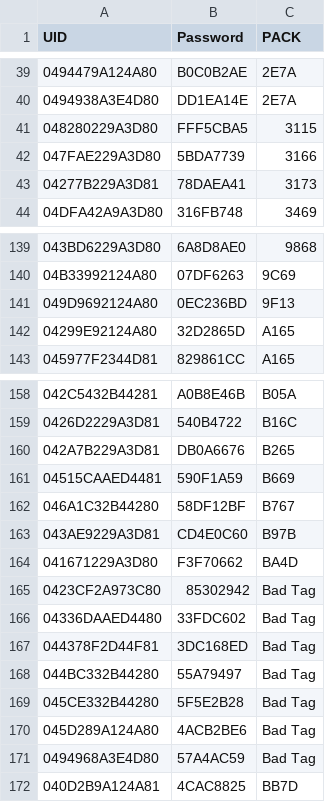
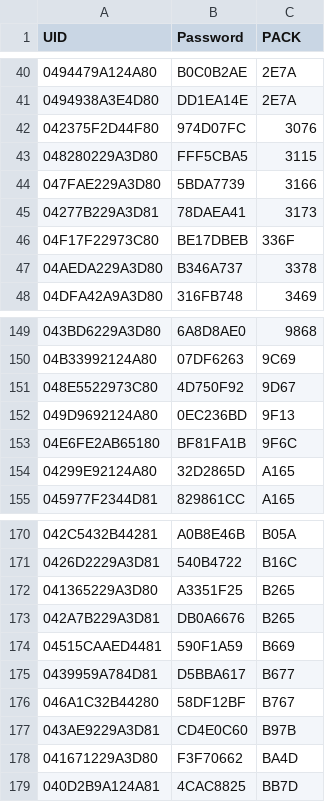
Before and after one commit to BozoTClown/updateWholeTag, a CSV file: Tags.csv, drawn as a sheet; only a part is shown, gaps mark what is left out; the diff covers the shown part only.

Commit message:
Add files via upload

```diff
--- a/Tags.csv
+++ b/Tags.csv
@@ -40,2 +41,3 @@ UID,Password,PACK
 0494938A3E4D80,DD1EA14E,2E7A
+042375F2D44F80,974D07FC,3076
 048280229A3D80,FFF5CBA5,3115
@@ -43,2 +45,4 @@ UID,Password,PACK
 04277B229A3D81,78DAEA41,3173
+04F17F22973C80,BE17DBEB,336F
+04AEDA229A3D80,B346A737,3378
 04DFA42A9A3D80,316FB748,3469
@@ -140,3 +150,5 @@ UID,Password,PACK
 04B33992124A80,07DF6263,9C69
+048E5522973C80,4D750F92,9D67
 049D9692124A80,0EC236BD,9F13
+04E6FE2AB65180,BF81FA1B,9F6C
 04299E92124A80,32D2865D,A165
@@ -159,4 +171,6 @@ UID,Password,PACK
 0426D2229A3D81,540B4722,B16C
+041365229A3D80,A3351F25,B265
 042A7B229A3D81,DB0A6676,B265
 04515CAAED4481,590F1A59,B669
+0439959A784D81,D5BBA617,B677
 046A1C32B44280,58DF12BF,B767
@@ -164,9 +178,2 @@ UID,Password,PACK
 041671229A3D80,F3F70662,BA4D
-0423CF2A973C80,85302942,Bad Tag
-04336DAAED4480,33FDC602,Bad Tag
-044378F2D44F81,3DC168ED,Bad Tag
-044BC332B44280,55A79497,Bad Tag
-045CE332B44280,5F5E2B28,Bad Tag
-045D289A124A80,4ACB2BE6,Bad Tag
-0494968A3E4D80,57A4AC59,Bad Tag
 040D2B9A124A81,4CAC8825,BB7D
```
Also changed, not shown: 13 added rows and 1 removed row elsewhere in this file.
